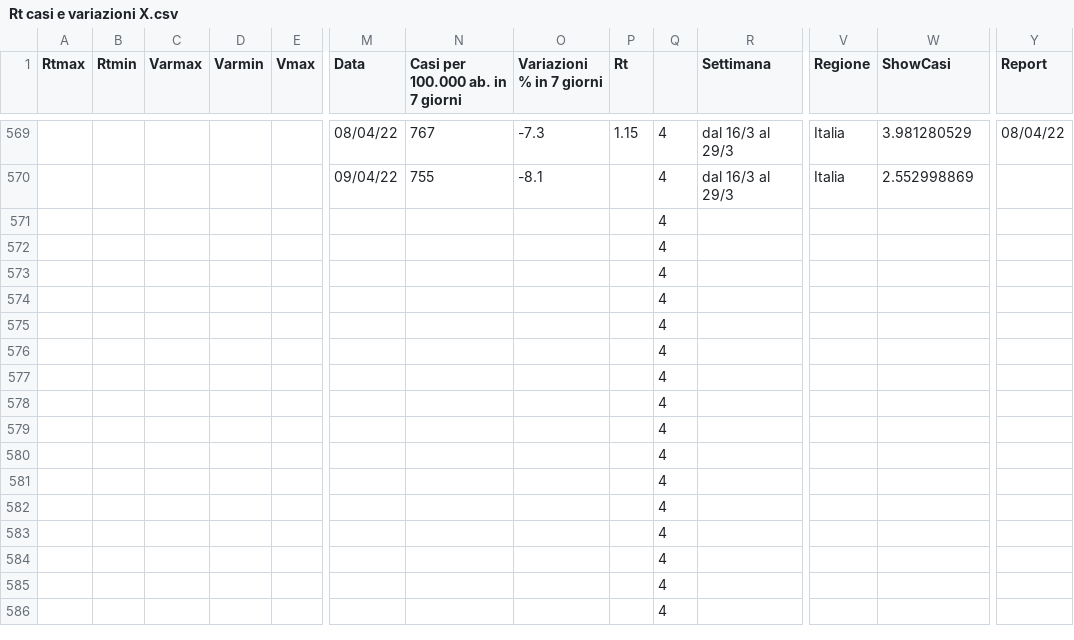
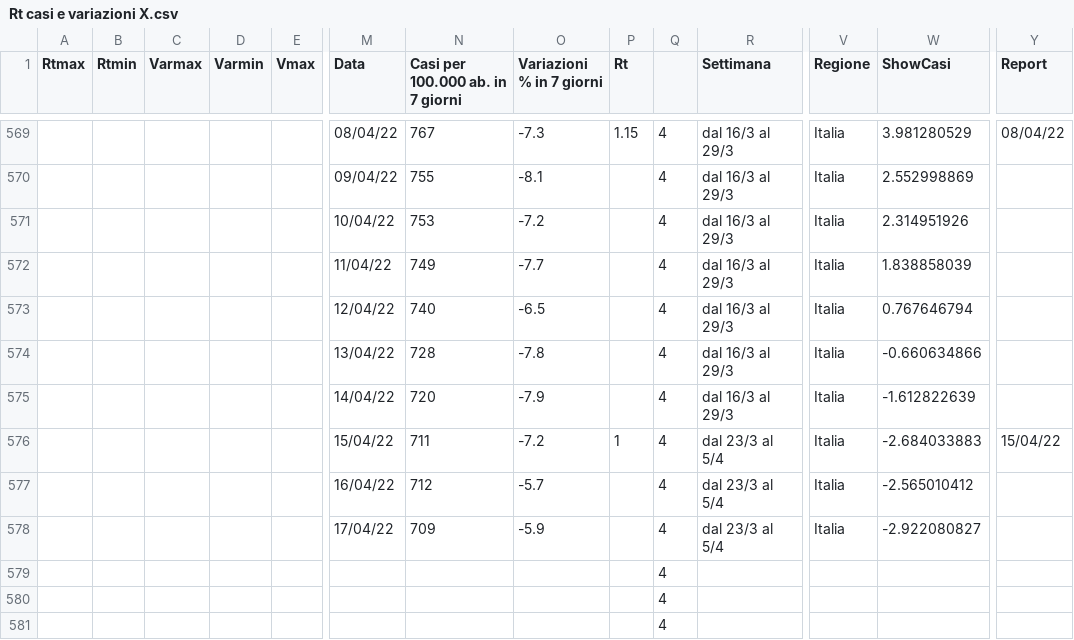
Before and after one commit to Paulsword/PilloleOttimismo, a CSV file: Rt casi e variazioni X.csv, drawn as a sheet; only a part is shown, gaps mark what is left out; the shorter side is filled out with more unchanged rows; removed rows and columns are numbered as before the commit, all else as after; rows hold the shown columns only; the diff names each change by its address in the sheet, - before the commit and + after, or states it on an @@ line.

```diff
--- a/Rt casi e variazioni X.csv
+++ b/Rt casi e variazioni X.csv
-row 571:  |  |  |  |  |  |  |  |  | 4
-row 572:  |  |  |  |  |  |  |  |  | 4
-row 573:  |  |  |  |  |  |  |  |  | 4
-row 574:  |  |  |  |  |  |  |  |  | 4
-row 575:  |  |  |  |  |  |  |  |  | 4
-row 576:  |  |  |  |  |  |  |  |  | 4
-row 577:  |  |  |  |  |  |  |  |  | 4
-row 578:  |  |  |  |  |  |  |  |  | 4
+row 571:  |  |  |  |  | 10/04/22 | 753 | -7.2 |  | 4 | dal 16/3 al 29/3 | Italia | 2.314951926
+row 572:  |  |  |  |  | 11/04/22 | 749 | -7.7 |  | 4 | dal 16/3 al 29/3 | Italia | 1.838858039
+row 573:  |  |  |  |  | 12/04/22 | 740 | -6.5 |  | 4 | dal 16/3 al 29/3 | Italia | 0.767646794
+row 574:  |  |  |  |  | 13/04/22 | 728 | -7.8 |  | 4 | dal 16/3 al 29/3 | Italia | -0.660634866
+row 575:  |  |  |  |  | 14/04/22 | 720 | -7.9 |  | 4 | dal 16/3 al 29/3 | Italia | -1.612822639
+row 576:  |  |  |  |  | 15/04/22 | 711 | -7.2 | 1 | 4 | dal 23/3 al 5/4 | Italia | -2.684033883 | 15/04/22
+row 577:  |  |  |  |  | 16/04/22 | 712 | -5.7 |  | 4 | dal 23/3 al 5/4 | Italia | -2.565010412
+row 578:  |  |  |  |  | 17/04/22 | 709 | -5.9 |  | 4 | dal 23/3 al 5/4 | Italia | -2.922080827
```
Also changed, not shown: Andamento TI e ricoveri.csv, Cover.csv, 25 other files.
